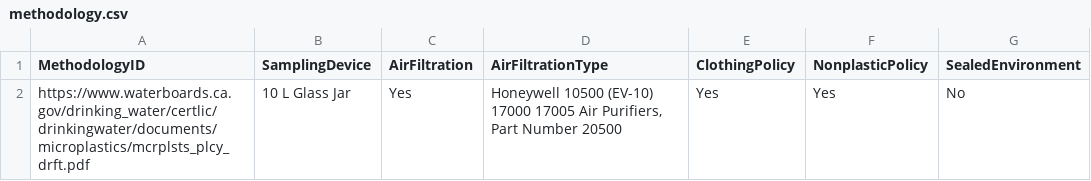
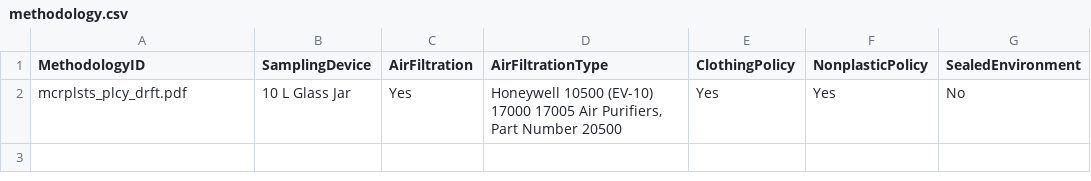
Before and after one commit to Moore-Institute-4-Plastic-Pollution-Res/One4All, a CSV file: inst/shiny/www/valid_dw_acc/methodology.csv, drawn as a sheet; only a part is shown; the diff names each change by its address in the sheet, - before the commit and + after, or states it on an @@ line.

```diff
--- a/inst/shiny/www/valid_dw_acc/methodology.csv
+++ b/inst/shiny/www/valid_dw_acc/methodology.csv
-A2 (MethodologyID): https://www.waterboards.ca.gov/drinking_water/certlic/drinkingwater/documents/microplastics/mcrplsts_plcy_drft.pdf
+A2 (MethodologyID): mcrplsts_plcy_drft.pdf
```
Also changed, not shown: inst/shiny/www/rules_dw_acc.csv, 3 other files.
